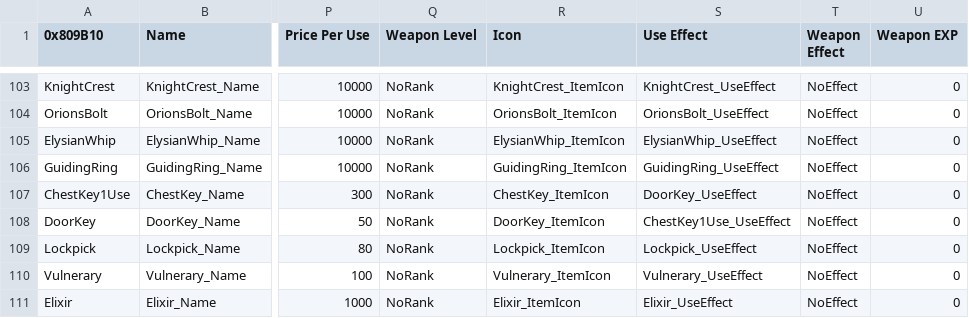
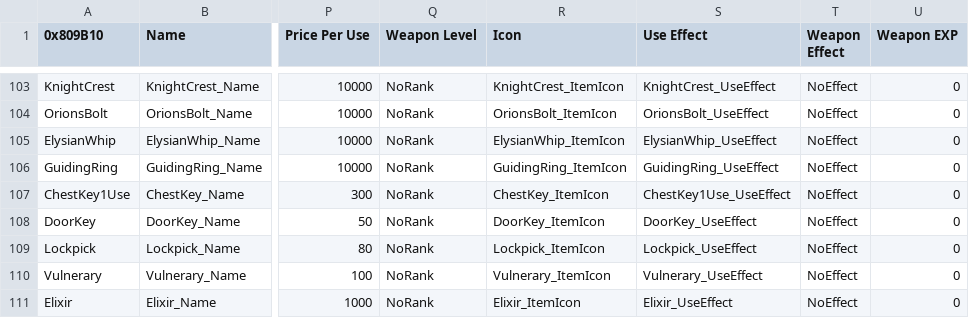
Before and after one commit to Gofer2x/FE6-In-FE8-Buildfile, a CSV file: Tables/NightmareModules/Items/ItemTable.csv, drawn as a sheet; only a part is shown, gaps mark what is left out; the diff names each change by its address in the sheet, - before the commit and + after, or states it on an @@ line.

```diff
--- a/Tables/NightmareModules/Items/ItemTable.csv
+++ b/Tables/NightmareModules/Items/ItemTable.csv
-S107 (Use Effect): DoorKey_UseEffect
+S107 (Use Effect): ChestKey1Use_UseEffect
-S108 (Use Effect): ChestKey1Use_UseEffect
+S108 (Use Effect): DoorKey_UseEffect
```
Also changed, not shown: 1 other file.
